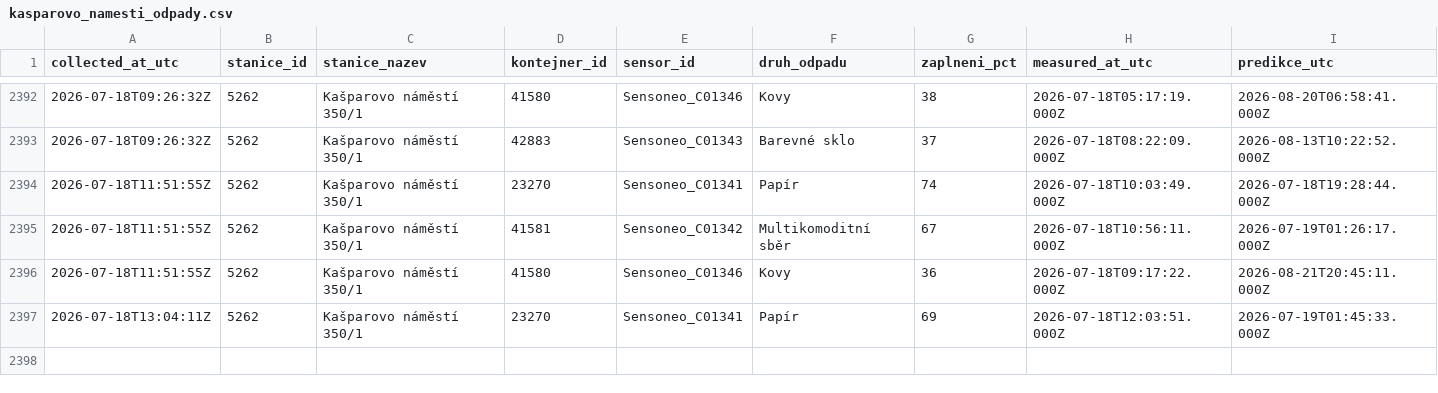
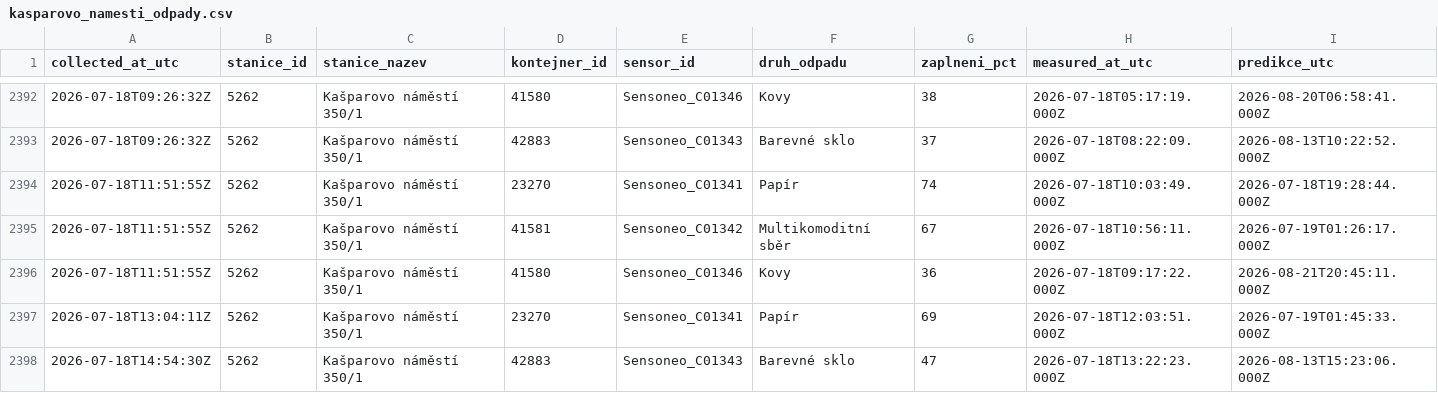
Before and after one commit to sim-mar/golemio_monitoring, a CSV file: kasparovo_namesti_odpady.csv, drawn as a sheet; only a part is shown, gaps mark what is left out; rows hold the shown columns only; the diff names each change by its address in the sheet, - before the commit and + after, or states it on an @@ line.

```diff
--- a/kasparovo_namesti_odpady.csv
+++ b/kasparovo_namesti_odpady.csv
+row 2398: 2026-07-18T14:54:30Z | 5262 | Kašparovo náměstí 350/1 | 42883 | Sensoneo_C01343 | Barevné sklo | 47 | 2026-07-18T13:22:23.000Z | 2026-08-13T15:23:06.000Z
```
Also changed, not shown: 1 other file.
